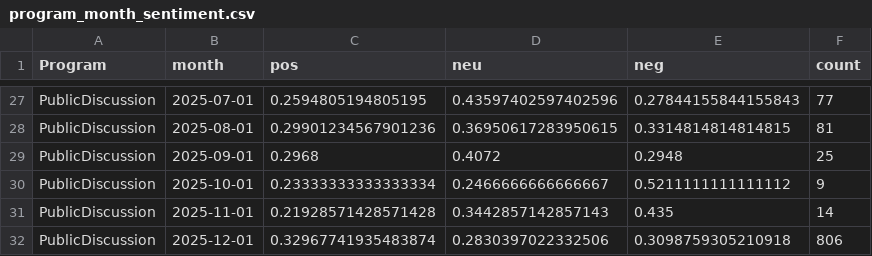
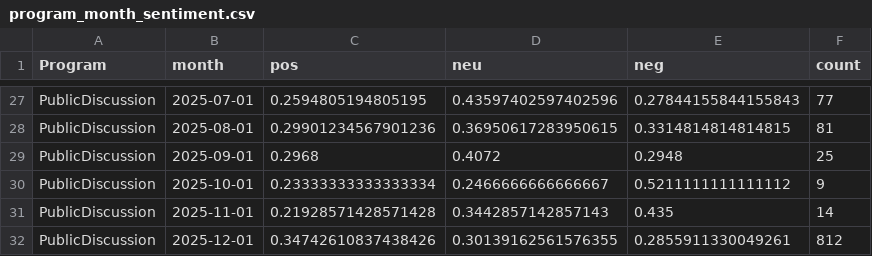
Before and after one commit to kennyjwright1/DataAnalytics, a CSV file: data/processed/exports/program_month_sentiment.csv, drawn as a sheet; only a part is shown, gaps mark what is left out.

```diff
--- a/data/processed/exports/program_month_sentiment.csv
+++ b/data/processed/exports/program_month_sentiment.csv
@@ -31,2 +31,2 @@ PublicDiscussion,2025-10-01,0.23333333333333334,0.2466666666666667,0.52111111111
 PublicDiscussion,2025-11-01,0.21928571428571428,0.3442857142857143,0.435,14
-PublicDiscussion,2025-12-01,0.32967741935483874,0.2830397022332506,0.3098759305210918,806
+PublicDiscussion,2025-12-01,0.34742610837438426,0.30139162561576355,0.2855911330049261,812
```
Also changed, not shown: 1 other file.
